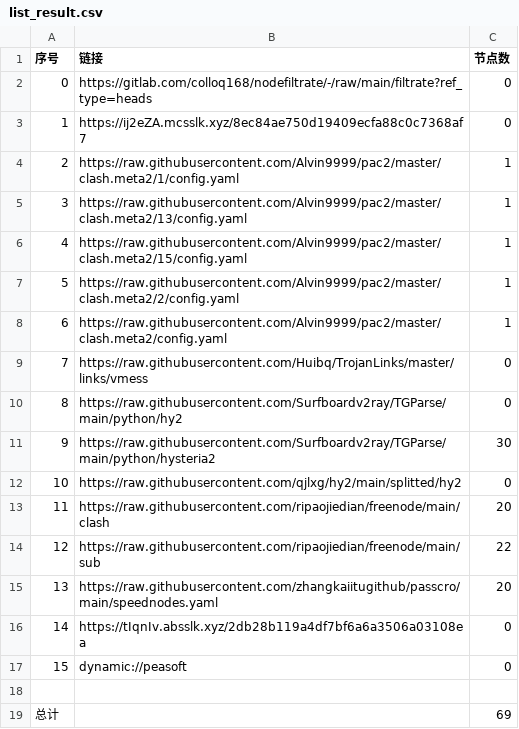
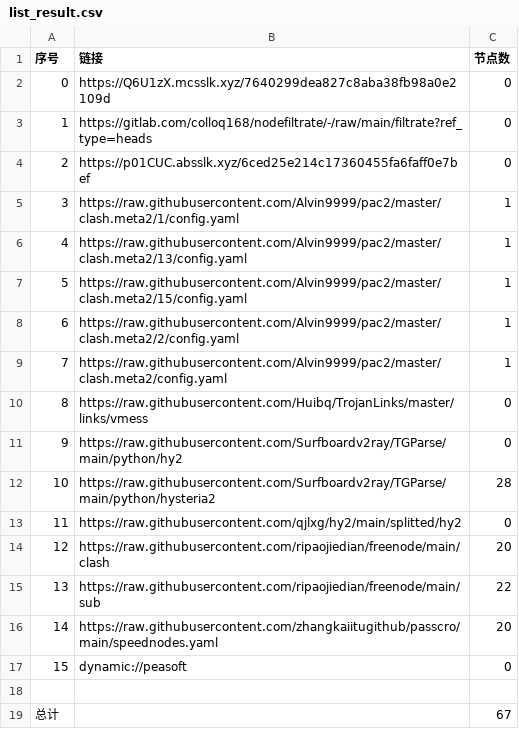
Before and after one commit to ileesen/AutoMergePublicNodes, a CSV file: list_result.csv, drawn as a sheet; removed rows and columns are numbered as before the commit, all else as after; the diff names each change by its address in the sheet, - before the commit and + after, or states it on an @@ line.

```diff
--- a/list_result.csv
+++ b/list_result.csv
+row 2: 0 | https://Q6U1zX.mcsslk.xyz/7640299dea827c8aba38fb98a0e2109d | 0
@@ column A (序号) renumbered between rows 3 and 16 @@
-B4 (链接): https://ij2eZA.mcsslk.xyz/8ec84ae750d19409ecfa88c0c7368af7
+B4 (链接): https://p01CUC.absslk.xyz/6ced25e214c17360455fa6faff0e7bef
-C12 (节点数): 30
+C12 (节点数): 28
-row 16: 14 | https://tIqnIv.absslk.xyz/2db28b119a4df7bf6a6a3506a03108ea | 0
-C19 (节点数): 69
+C19 (节点数): 67
```
Also changed, not shown: 21 other files.
